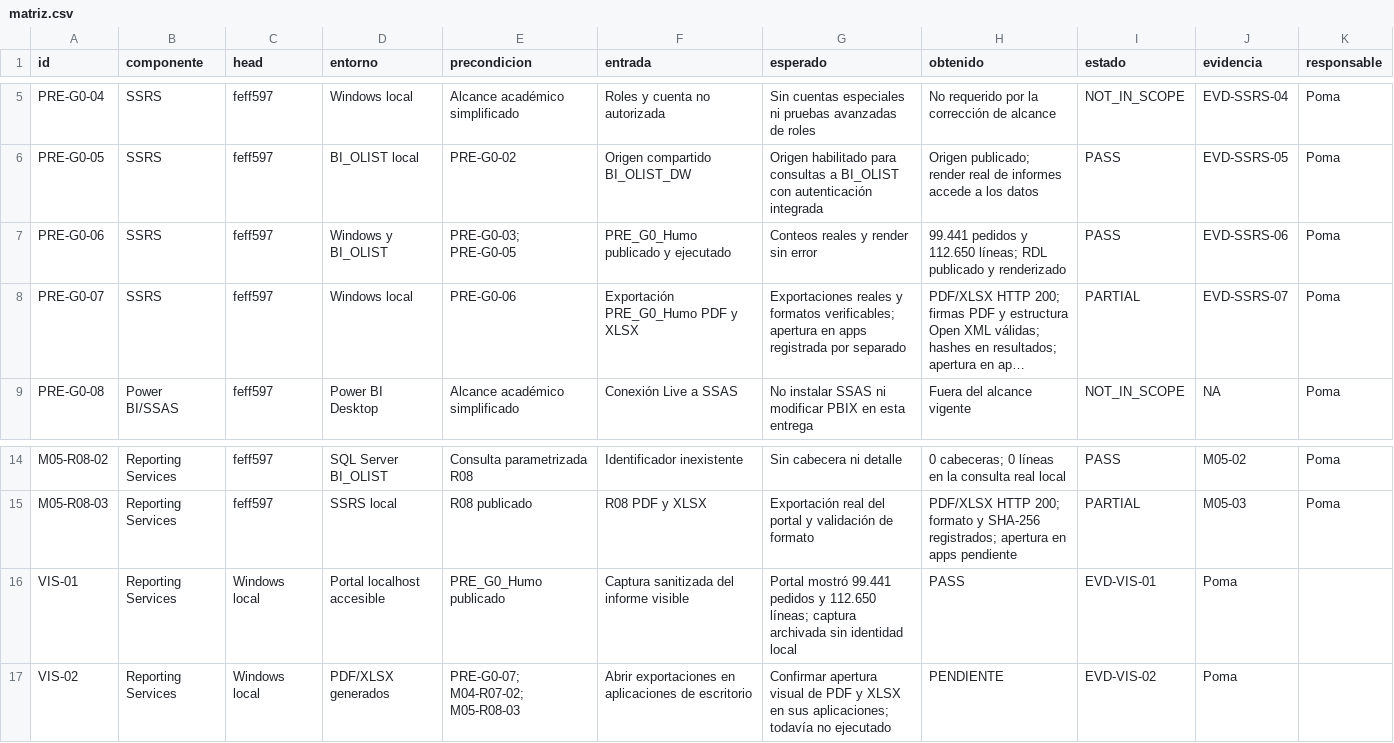
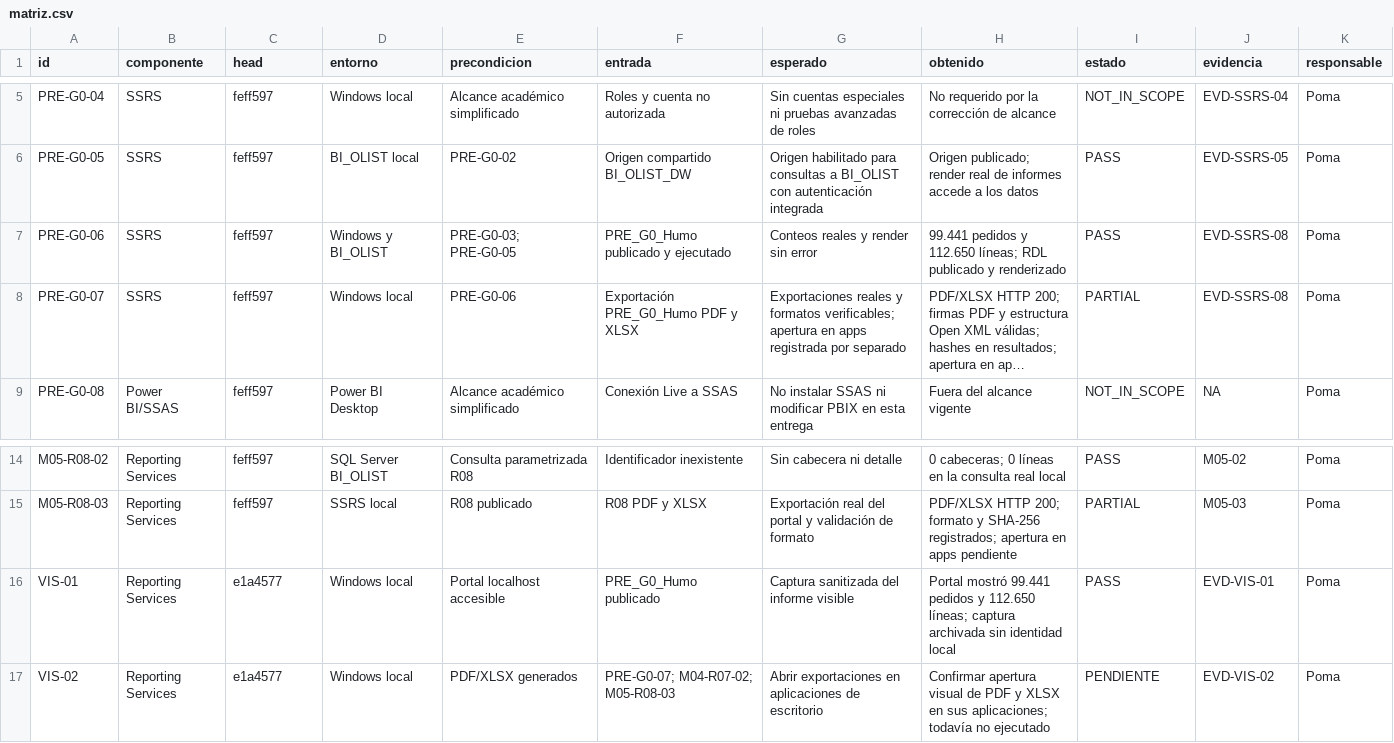
Before and after one commit to mrcastilla8/Proyecto-BI, a CSV file: reporting-services/validacion/matriz.csv, drawn as a sheet; only a part is shown, gaps mark what is left out; long unchanged cells end in …; the diff names each change by its address in the sheet, - before the commit and + after, or states it on an @@ line.

Commit message:
Corrige evidencias oficiales de SSRS

```diff
--- a/reporting-services/validacion/matriz.csv
+++ b/reporting-services/validacion/matriz.csv
-J7 (evidencia): EVD-SSRS-06
+J7 (evidencia): EVD-SSRS-08
-J8 (evidencia): EVD-SSRS-07
+J8 (evidencia): EVD-SSRS-08
-C16:C17 (head): Windows local
+C16:C17 (head): e1a4577
-D16 (entorno): Portal localhost accesible
+D16 (entorno): Windows local
-E16 (precondicion): PRE_G0_Humo publicado
+E16 (precondicion): Portal localhost accesible
-F16 (entrada): Captura sanitizada del informe visible
+F16 (entrada): PRE_G0_Humo publicado
-G16 (esperado): Portal mostró 99.441 pedidos y 112.650 líneas; captura archivada sin identidad local
+G16 (esperado): Captura sanitizada del informe visible
-H16 (obtenido): PASS
+H16 (obtenido): Portal mostró 99.441 pedidos y 112.650 líneas; captura archivada sin identidad local
-I16 (estado): EVD-VIS-01
+I16 (estado): PASS
-J16 (evidencia): Poma
+J16 (evidencia): EVD-VIS-01
-K16:K17 (responsable): (empty)
+K16:K17 (responsable): Poma
-D17 (entorno): PDF/XLSX generados
+D17 (entorno): Windows local
-E17 (precondicion): PRE-G0-07; M04-R07-02; M05-R08-03
+E17 (precondicion): PDF/XLSX generados
-F17 (entrada): Abrir exportaciones en aplicaciones de escritorio
+F17 (entrada): PRE-G0-07; M04-R07-02; M05-R08-03
-G17 (esperado): Confirmar apertura visual de PDF y XLSX en sus aplicaciones; todavía no ejecutado
+G17 (esperado): Abrir exportaciones en aplicaciones de escritorio
-H17 (obtenido): PENDIENTE
+H17 (obtenido): Confirmar apertura visual de PDF y XLSX en sus aplicaciones; todavía no ejecutado
-I17 (estado): EVD-VIS-02
+I17 (estado): PENDIENTE
-J17 (evidencia): Poma
+J17 (evidencia): EVD-VIS-02
```
Also changed, not shown: 1 other file.
